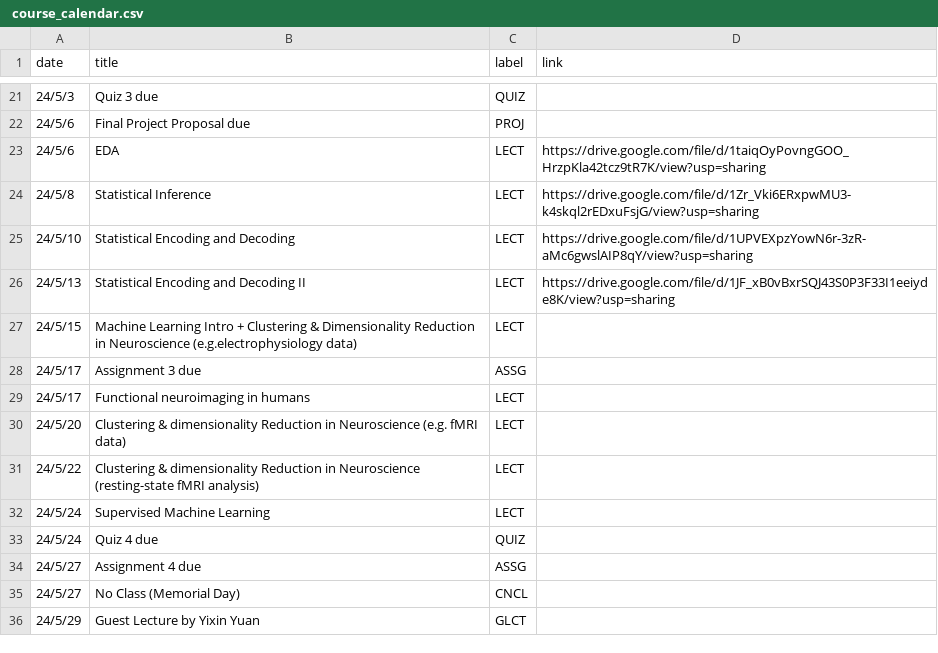
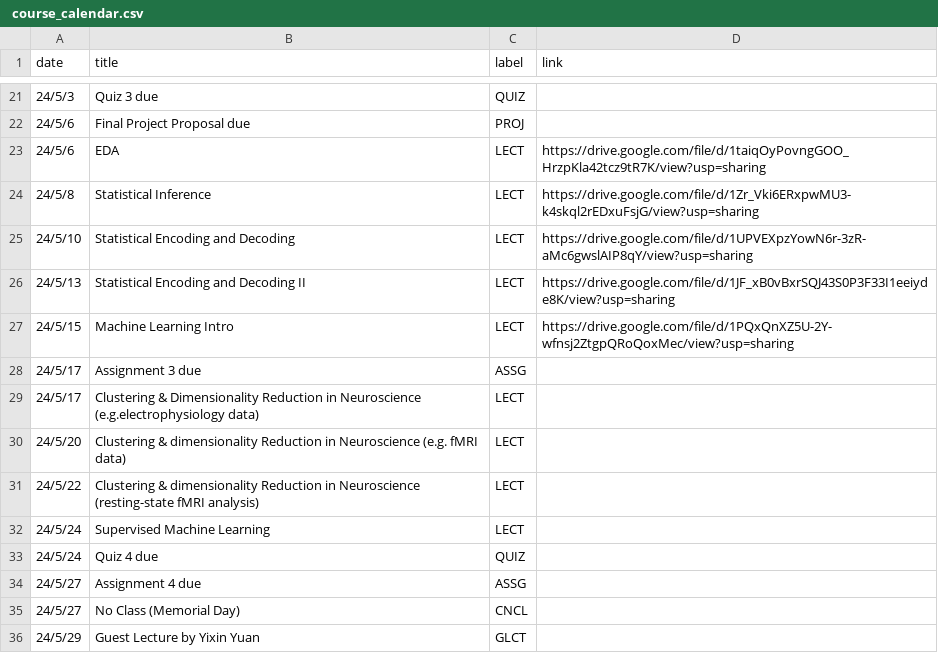
Before and after one commit to mkhosla-ucsd/cogs138, a CSV file: _data/wi24/ course_calendar.csv, drawn as a sheet; only a part is shown, gaps mark what is left out.

Commit message:
lecture 20

```diff
--- a/_data/wi24/ course_calendar.csv
+++ b/_data/wi24/ course_calendar.csv
@@ -26,5 +26,5 @@ date,title,label,link
 24/5/13,Statistical Encoding and Decoding II,LECT,https://drive.google.com/file/d/1JF_xB0vBxrSQJ43S0P3F33I1eeiyde8K/view?usp=sharing
-24/5/15,Machine Learning Intro + Clustering & Dimensionality Reduction in Neuroscience (e.g.electrophysiology data),LECT,
+24/5/15,Machine Learning Intro ,LECT,https://drive.google.com/file/d/1PQxQnXZ5U-2Y-wfnsj2ZtgpQRoQoxMec/view?usp=sharing
 24/5/17,Assignment 3 due,ASSG,
-24/5/17,Functional neuroimaging in humans ,LECT,
+24/5/17,Clustering & Dimensionality Reduction in Neuroscience (e.g.electrophysiology data) ,LECT,
 24/5/20,Clustering & dimensionality Reduction in Neuroscience (e.g. fMRI data),LECT,
```
